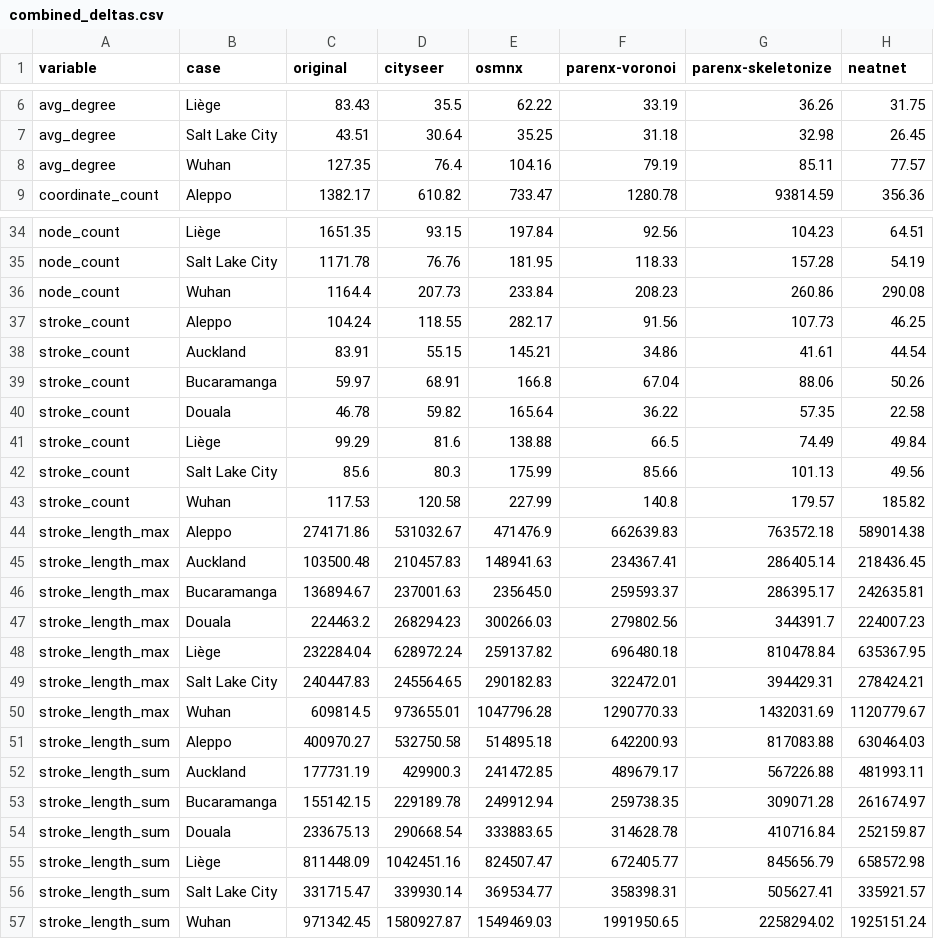
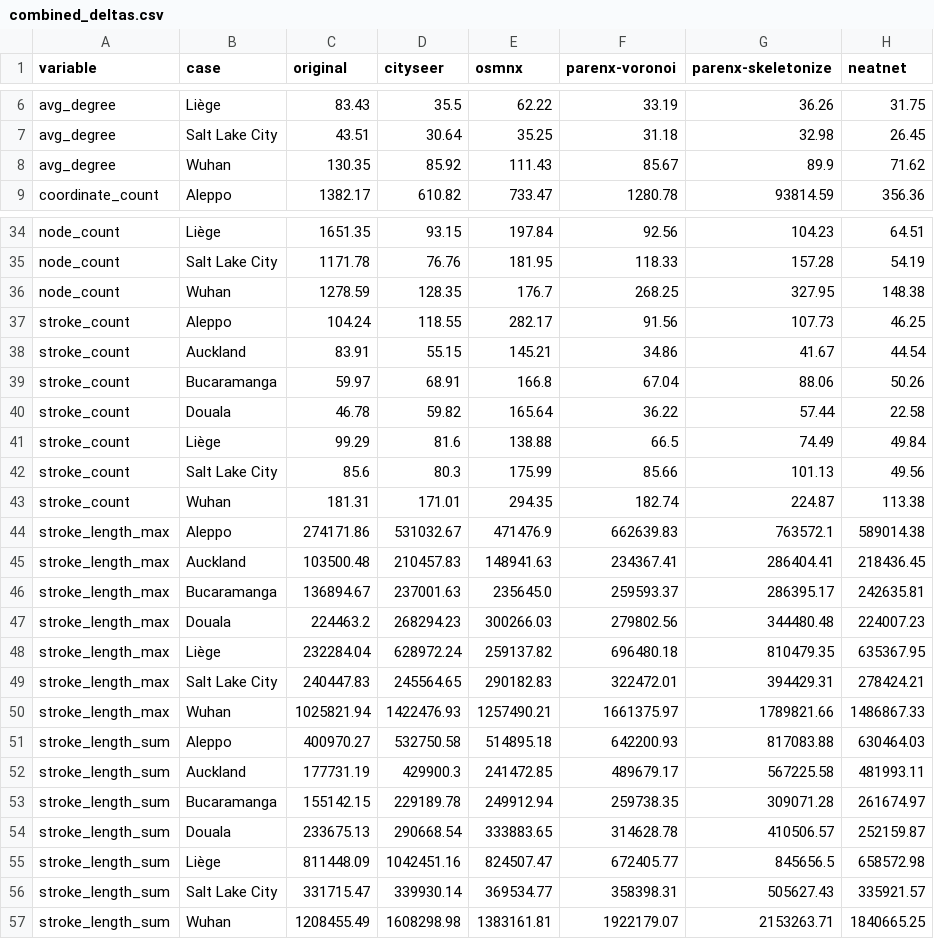
Before and after one commit to uscuni/simplification, a CSV file: notebooks/evaluation/combined_deltas.csv, drawn as a sheet; only a part is shown, gaps mark what is left out; the diff covers the shown part only.

Commit message:
rerun evaluation (#255)
* rerun evaluation

* ruff

```diff
--- a/notebooks/evaluation/combined_deltas.csv
+++ b/notebooks/evaluation/combined_deltas.csv
@@ -7,3 +7,3 @@ avg_degree,Liège,83.43,35.5,62.22,33.19,36.26,31.75
 avg_degree,Salt Lake City,43.51,30.64,35.25,31.18,32.98,26.45
-avg_degree,Wuhan,127.35,76.4,104.16,79.19,85.11,77.57
+avg_degree,Wuhan,130.35,85.92,111.43,85.67,89.9,71.62
 coordinate_count,Aleppo,1382.17,610.82,733.47,1280.78,93814.59,356.36
@@ -35,23 +35,23 @@ node_count,Liège,1651.35,93.15,197.84,92.56,104.23,64.51
 node_count,Salt Lake City,1171.78,76.76,181.95,118.33,157.28,54.19
-node_count,Wuhan,1164.4,207.73,233.84,208.23,260.86,290.08
+node_count,Wuhan,1278.59,128.35,176.7,268.25,327.95,148.38
 stroke_count,Aleppo,104.24,118.55,282.17,91.56,107.73,46.25
-stroke_count,Auckland,83.91,55.15,145.21,34.86,41.61,44.54
+stroke_count,Auckland,83.91,55.15,145.21,34.86,41.67,44.54
 stroke_count,Bucaramanga,59.97,68.91,166.8,67.04,88.06,50.26
-stroke_count,Douala,46.78,59.82,165.64,36.22,57.35,22.58
+stroke_count,Douala,46.78,59.82,165.64,36.22,57.44,22.58
 stroke_count,Liège,99.29,81.6,138.88,66.5,74.49,49.84
 stroke_count,Salt Lake City,85.6,80.3,175.99,85.66,101.13,49.56
-stroke_count,Wuhan,117.53,120.58,227.99,140.8,179.57,185.82
-stroke_length_max,Aleppo,274171.86,531032.67,471476.9,662639.83,763572.18,589014.38
-stroke_length_max,Auckland,103500.48,210457.83,148941.63,234367.41,286405.14,218436.45
+stroke_count,Wuhan,181.31,171.01,294.35,182.74,224.87,113.38
+stroke_length_max,Aleppo,274171.86,531032.67,471476.9,662639.83,763572.1,589014.38
+stroke_length_max,Auckland,103500.48,210457.83,148941.63,234367.41,286404.41,218436.45
 stroke_length_max,Bucaramanga,136894.67,237001.63,235645.0,259593.37,286395.17,242635.81
-stroke_length_max,Douala,224463.2,268294.23,300266.03,279802.56,344391.7,224007.23
-stroke_length_max,Liège,232284.04,628972.24,259137.82,696480.18,810478.84,635367.95
+stroke_length_max,Douala,224463.2,268294.23,300266.03,279802.56,344480.48,224007.23
+stroke_length_max,Liège,232284.04,628972.24,259137.82,696480.18,810479.35,635367.95
 stroke_length_max,Salt Lake City,240447.83,245564.65,290182.83,322472.01,394429.31,278424.21
-stroke_length_max,Wuhan,609814.5,973655.01,1047796.28,1290770.33,1432031.69,1120779.67
+stroke_length_max,Wuhan,1025821.94,1422476.93,1257490.21,1661375.97,1789821.66,1486867.33
 stroke_length_sum,Aleppo,400970.27,532750.58,514895.18,642200.93,817083.88,630464.03
-stroke_length_sum,Auckland,177731.19,429900.3,241472.85,489679.17,567226.88,481993.11
+stroke_length_sum,Auckland,177731.19,429900.3,241472.85,489679.17,567225.58,481993.11
 stroke_length_sum,Bucaramanga,155142.15,229189.78,249912.94,259738.35,309071.28,261674.97
-stroke_length_sum,Douala,233675.13,290668.54,333883.65,314628.78,410716.84,252159.87
-stroke_length_sum,Liège,811448.09,1042451.16,824507.47,672405.77,845656.79,658572.98
-stroke_length_sum,Salt Lake City,331715.47,339930.14,369534.77,358398.31,505627.41,335921.57
-stroke_length_sum,Wuhan,971342.45,1580927.87,1549469.03,1991950.65,2258294.02,1925151.24
+stroke_length_sum,Douala,233675.13,290668.54,333883.65,314628.78,410506.57,252159.87
+stroke_length_sum,Liège,811448.09,1042451.16,824507.47,672405.77,845656.5,658572.98
+stroke_length_sum,Salt Lake City,331715.47,339930.14,369534.77,358398.31,505627.43,335921.57
+stroke_length_sum,Wuhan,1208455.49,1608298.98,1383161.81,1922179.07,2153263.71,1840665.25
```
Also changed, not shown: 3 added rows and 3 removed rows elsewhere in this file, notebooks/evaluation/combined.csv, 21 other files.
